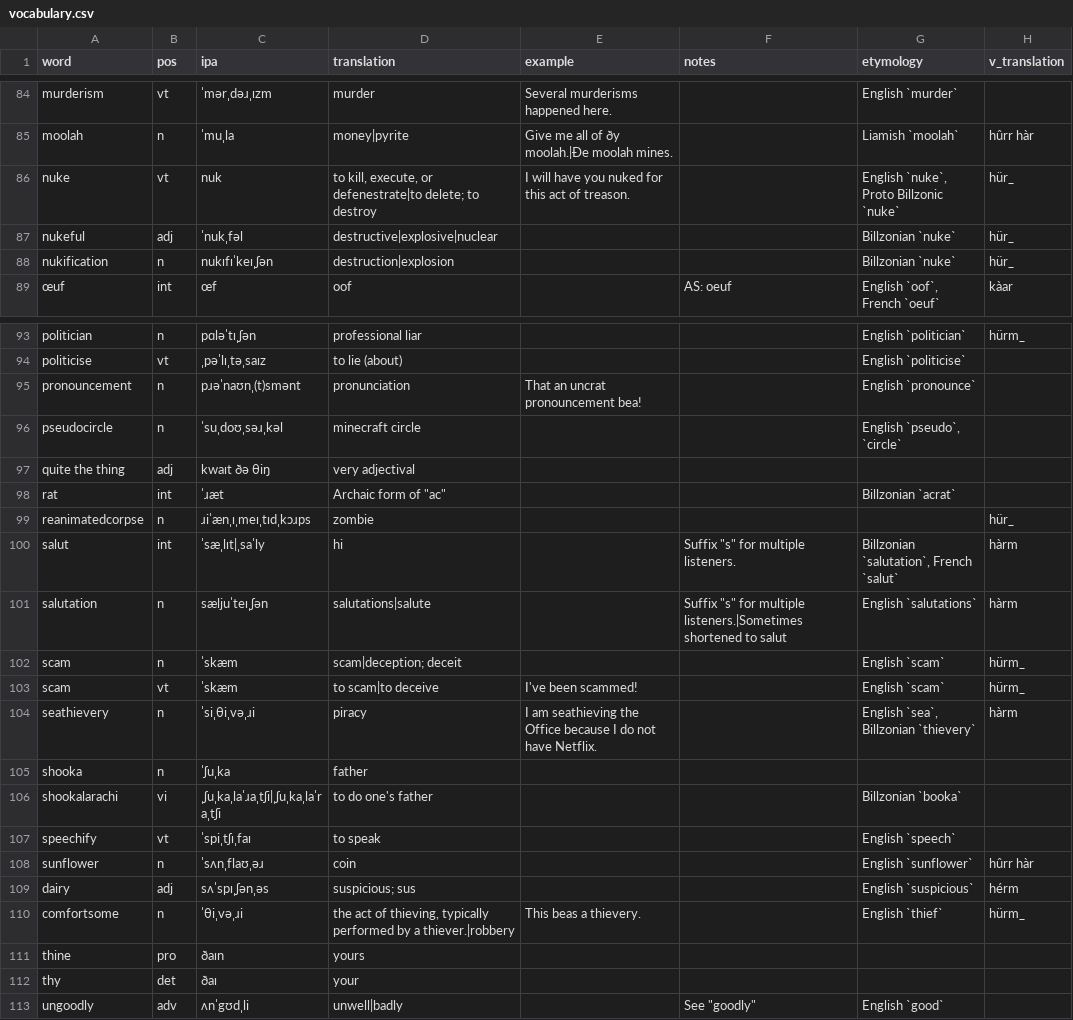
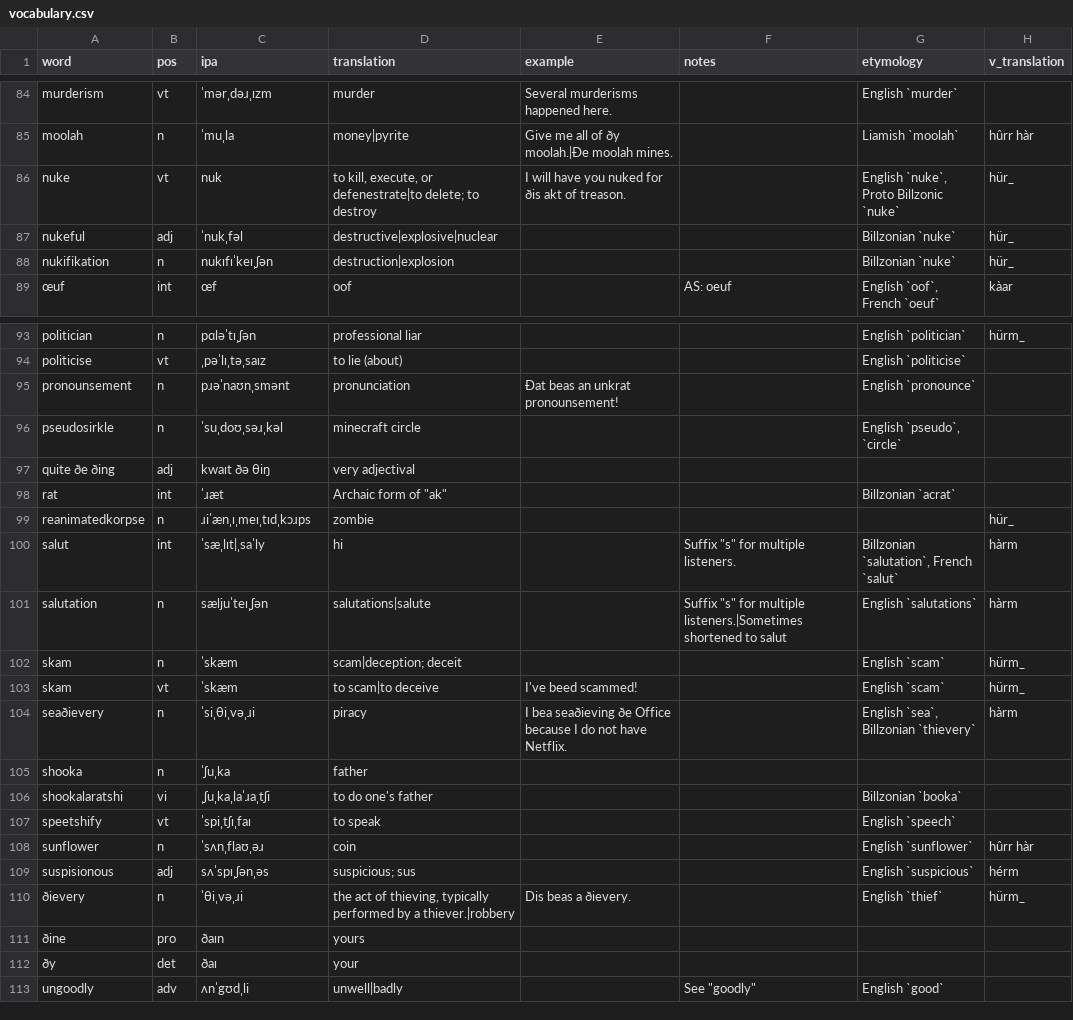
Before and after one commit to SeriousGuy888/Billzonian, a CSV file: vocabulary.csv, drawn as a sheet; only a part is shown, gaps mark what is left out.

Commit message:
n-t updated wið new orðographikal tshanges

```diff
--- a/vocabulary.csv
+++ b/vocabulary.csv
@@ -85,5 +85,5 @@ murderism,vt,ˈmərˌdəɹˌɪzm,murder,Several murderisms happened here.,,Engli
 moolah,n,ˈmuˌla,money|pyrite,Give me all of ðy moolah.|Ðe moolah mines.,,Liamish `moolah`,hûrr hàr
-nuke,vt,nuk,"to kill, execute, or defenestrate|to delete; to destroy",I will have you nuked for this act of treason.,,"English `nuke`, Proto Billzonic `nuke`",hür_
+nuke,vt,nuk,"to kill, execute, or defenestrate|to delete; to destroy",I will have you nuked for ðis akt of treason.,,"English `nuke`, Proto Billzonic `nuke`",hür_
 nukeful,adj,ˈnukˌfəl,destructive|explosive|nuclear,,,"Billzonian `nuke` ",hür_
-nukification,n,nukɪfɪˈkeɪˌʃən,destruction|explosion,,,Billzonian `nuke`,hür_
+nukifikation,n,nukɪfɪˈkeɪˌʃən,destruction|explosion,,,Billzonian `nuke`,hür_
 œuf,int,œf,oof,,AS: oeuf,"English `oof`, French `oeuf`",kàar
@@ -94,20 +94,20 @@ politician,n,pɑləˈtɪˌʃən,professional liar,,,English `politician`,hürm_
 politicise,vt,ˌpəˈlɪˌtəˌsaɪz,to lie (about),,,English `politicise`,
-pronouncement,n,pɹəˈnaʊnˌ(t)smənt,pronunciation,That an uncrat pronouncement bea!,,English `pronounce`,
-pseudocircle,n,ˈsuˌdoʊˌsəɹˌkəl,minecraft circle,,,"English `pseudo`, `circle`",
-quite the thing,adj,kwaɪt ðə θiŋ,very adjectival,,,,
-rat,int,ˈɹæt,"Archaic form of ""ac""",,,Billzonian `acrat`,
-reanimatedcorpse,n,ɹiˈænˌɪˌmeɪˌtɪdˌkɔɹps,zombie,,,,hür_
+pronounsement,n,pɹəˈnaʊnˌsmənt,pronunciation,Ðat beas an unkrat pronounsement!,,English `pronounce`,
+pseudosirkle,n,ˈsuˌdoʊˌsəɹˌkəl,minecraft circle,,,"English `pseudo`, `circle`",
+quite ðe ðing,adj,kwaɪt ðə θiŋ,very adjectival,,,,
+rat,int,ˈɹæt,"Archaic form of ""ak""",,,Billzonian `acrat`,
+reanimatedkorpse,n,ɹiˈænˌɪˌmeɪˌtɪdˌkɔɹps,zombie,,,,hür_
 salut,int,ˈsæˌlɪt|ˌsaˈly,hi,,"Suffix ""s"" for multiple listeners.","Billzonian `salutation`, French `salut`",hàrm
 salutation,n,sæljuˈteɪˌʃən,salutations|salute,,"Suffix ""s"" for multiple listeners.|Sometimes shortened to salut",English `salutations`,hàrm
-scam,n,ˈskæm,scam|deception; deceit,,,English `scam`,hürm_
-scam,vt,ˈskæm,to scam|to deceive,I've been scammed!,,English `scam`,hürm_
-seathievery,n,ˈsiˌθiˌvəˌɹi,piracy,I am seathieving the Office because I do not have Netflix.,,"English `sea`, Billzonian `thievery`",hàrm
+skam,n,ˈskæm,scam|deception; deceit,,,English `scam`,hürm_
+skam,vt,ˈskæm,to scam|to deceive,I've beed scammed!,,English `scam`,hürm_
+seaðievery,n,ˈsiˌθiˌvəˌɹi,piracy,I bea seaðieving ðe Office because I do not have Netflix.,,"English `sea`, Billzonian `thievery`",hàrm
 shooka,n,ˈʃuˌka,father,,,,
-shookalarachi,vi,ˌʃuˌkaˌlaˈɹaˌtʃi|ˌʃuˌkaˌlaˈraˌtʃi,to do one's father,,,Billzonian `booka`,
-speechify,vt,ˈspiˌtʃɪˌfaɪ,to speak,,,English `speech`,
+shookalaratshi,vi,ˌʃuˌkaˌlaˈɹaˌtʃi,to do one's father,,,Billzonian `booka`,
+speetshify,vt,ˈspiˌtʃɪˌfaɪ,to speak,,,English `speech`,
 sunflower,n,ˈsʌnˌflaʊˌəɹ,coin,,,English `sunflower`,hûrr hàr
-dairy,adj,sʌˈspɪˌʃənˌəs,suspicious; sus,,,English `suspicious`,hérm
-comfortsome,n,ˈθiˌvəˌɹi,"the act of thieving, typically performed by a thiever.|robbery",This beas a thievery.,,English `thief`,hürm_
-thine,pro,ðaɪn,yours,,,,
-thy,det,ðaɪ,your,,,,
+suspisionous,adj,sʌˈspɪˌʃənˌəs,suspicious; sus,,,English `suspicious`,hérm
+ðievery,n,ˈθiˌvəˌɹi,"the act of thieving, typically performed by a thiever.|robbery",Dis beas a ðievery.,,English `thief`,hürm_
+ðine,pro,ðaɪn,yours,,,,
+ðy,det,ðaɪ,your,,,,
 ungoodly,adv,ʌnˈgʊdˌli,unwell|badly,,"See ""goodly""",English `good`,
```
